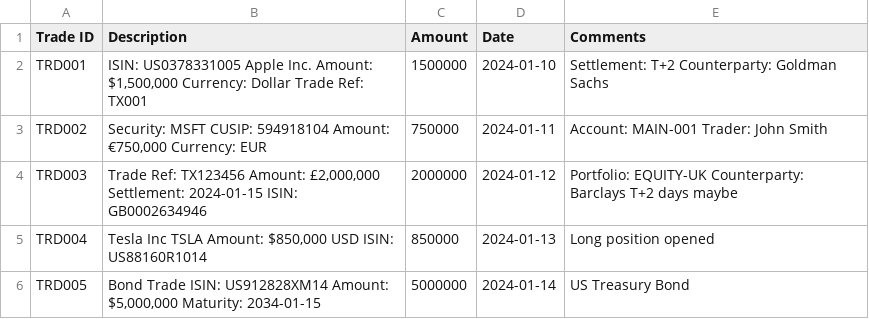
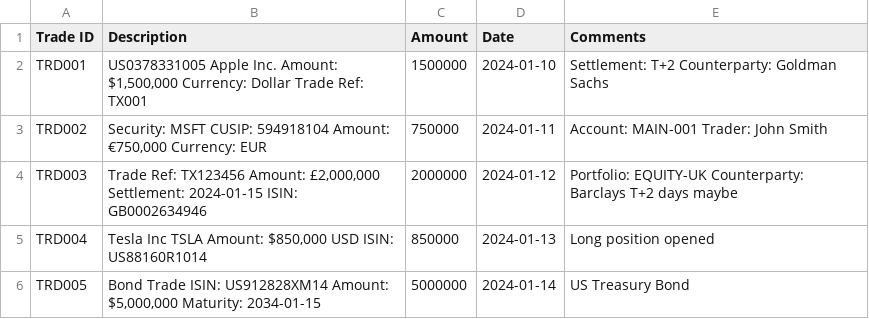
Before and after one commit to developer-biswambar/ftt-ml, a CSV file: backend/app/sample_data/sample_trades.csv, drawn as a sheet.

```diff
--- a/backend/app/sample_data/sample_trades.csv
+++ b/backend/app/sample_data/sample_trades.csv
@@ -1,3 +1,3 @@
 Trade ID,Description,Amount,Date,Comments
-TRD001,"ISIN: US0378331005 Apple Inc. Amount: $1,500,000 Currency: Dollar Trade Ref: TX001",1500000,2024-01-10,"Settlement: T+2 Counterparty: Goldman Sachs"
+TRD001,"US0378331005 Apple Inc. Amount: $1,500,000 Currency: Dollar Trade Ref: TX001",1500000,2024-01-10,"Settlement: T+2 Counterparty: Goldman Sachs"
 TRD002,"Security: MSFT CUSIP: 594918104 Amount: €750,000 Currency: EUR",750000,2024-01-11,"Account: MAIN-001 Trader: John Smith"
```
Also changed, not shown: 16 other files.
